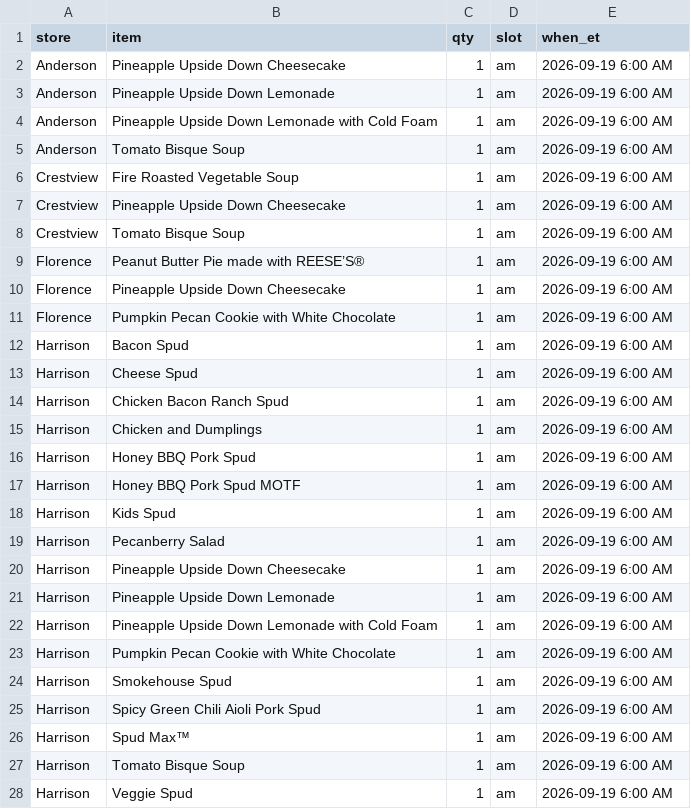
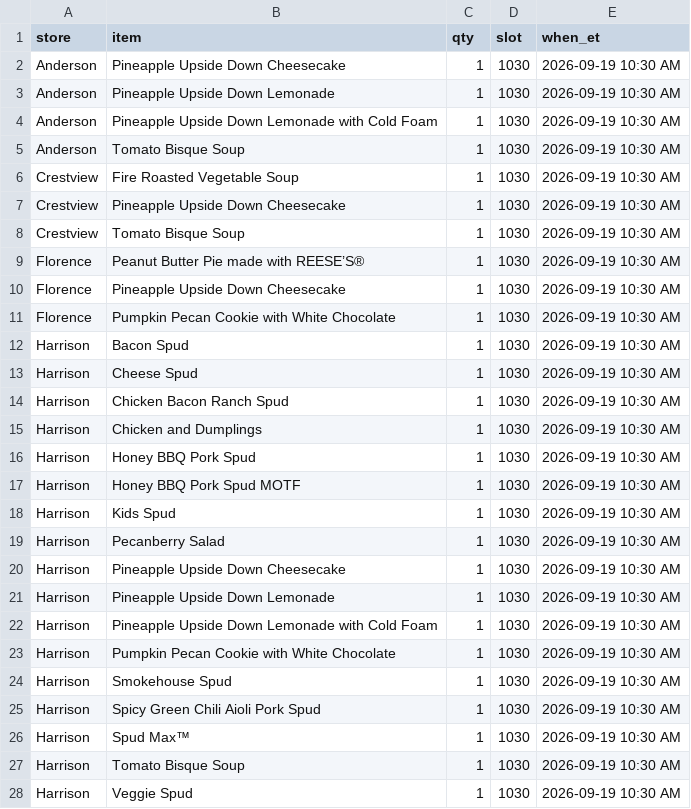
Before and after one commit to SCDashboard/DailyUploads, a CSV file: 86s.csv, drawn as a sheet; only a part is shown; the diff covers the shown part only.

```diff
--- a/86s.csv
+++ b/86s.csv
@@ -1,28 +1,28 @@
 store,item,qty,slot,when_et
-Anderson,Pineapple Upside Down Cheesecake,1,am,2026-09-19 6:00 AM
-Anderson,Pineapple Upside Down Lemonade,1,am,2026-09-19 6:00 AM
-Anderson,Pineapple Upside Down Lemonade with Cold Foam,1,am,2026-09-19 6:00 AM
-Anderson,Tomato Bisque Soup,1,am,2026-09-19 6:00 AM
-Crestview,Fire Roasted Vegetable Soup,1,am,2026-09-19 6:00 AM
-Crestview,Pineapple Upside Down Cheesecake,1,am,2026-09-19 6:00 AM
-Crestview,Tomato Bisque Soup,1,am,2026-09-19 6:00 AM
-Florence,Peanut Butter Pie made with REESE’S®,1,am,2026-09-19 6:00 AM
-Florence,Pineapple Upside Down Cheesecake,1,am,2026-09-19 6:00 AM
-Florence,Pumpkin Pecan Cookie with White Chocolate,1,am,2026-09-19 6:00 AM
-Harrison,Bacon Spud,1,am,2026-09-19 6:00 AM
-Harrison,Cheese Spud,1,am,2026-09-19 6:00 AM
-Harrison,Chicken Bacon Ranch Spud,1,am,2026-09-19 6:00 AM
-Harrison,Chicken and Dumplings,1,am,2026-09-19 6:00 AM
-Harrison,Honey BBQ Pork Spud,1,am,2026-09-19 6:00 AM
-Harrison,Honey BBQ Pork Spud MOTF,1,am,2026-09-19 6:00 AM
-Harrison,Kids Spud,1,am,2026-09-19 6:00 AM
-Harrison,Pecanberry Salad,1,am,2026-09-19 6:00 AM
-Harrison,Pineapple Upside Down Cheesecake,1,am,2026-09-19 6:00 AM
-Harrison,Pineapple Upside Down Lemonade,1,am,2026-09-19 6:00 AM
-Harrison,Pineapple Upside Down Lemonade with Cold Foam,1,am,2026-09-19 6:00 AM
-Harrison,Pumpkin Pecan Cookie with White Chocolate,1,am,2026-09-19 6:00 AM
-Harrison,Smokehouse Spud,1,am,2026-09-19 6:00 AM
-Harrison,Spicy Green Chili Aioli Pork Spud,1,am,2026-09-19 6:00 AM
-Harrison,Spud Max™,1,am,2026-09-19 6:00 AM
-Harrison,Tomato Bisque Soup,1,am,2026-09-19 6:00 AM
-Harrison,Veggie Spud,1,am,2026-09-19 6:00 AM
+Anderson,Pineapple Upside Down Cheesecake,1,1030,2026-09-19 10:30 AM
+Anderson,Pineapple Upside Down Lemonade,1,1030,2026-09-19 10:30 AM
+Anderson,Pineapple Upside Down Lemonade with Cold Foam,1,1030,2026-09-19 10:30 AM
+Anderson,Tomato Bisque Soup,1,1030,2026-09-19 10:30 AM
+Crestview,Fire Roasted Vegetable Soup,1,1030,2026-09-19 10:30 AM
+Crestview,Pineapple Upside Down Cheesecake,1,1030,2026-09-19 10:30 AM
+Crestview,Tomato Bisque Soup,1,1030,2026-09-19 10:30 AM
+Florence,Peanut Butter Pie made with REESE’S®,1,1030,2026-09-19 10:30 AM
+Florence,Pineapple Upside Down Cheesecake,1,1030,2026-09-19 10:30 AM
+Florence,Pumpkin Pecan Cookie with White Chocolate,1,1030,2026-09-19 10:30 AM
+Harrison,Bacon Spud,1,1030,2026-09-19 10:30 AM
+Harrison,Cheese Spud,1,1030,2026-09-19 10:30 AM
+Harrison,Chicken Bacon Ranch Spud,1,1030,2026-09-19 10:30 AM
+Harrison,Chicken and Dumplings,1,1030,2026-09-19 10:30 AM
+Harrison,Honey BBQ Pork Spud,1,1030,2026-09-19 10:30 AM
+Harrison,Honey BBQ Pork Spud MOTF,1,1030,2026-09-19 10:30 AM
+Harrison,Kids Spud,1,1030,2026-09-19 10:30 AM
+Harrison,Pecanberry Salad,1,1030,2026-09-19 10:30 AM
+Harrison,Pineapple Upside Down Cheesecake,1,1030,2026-09-19 10:30 AM
+Harrison,Pineapple Upside Down Lemonade,1,1030,2026-09-19 10:30 AM
+Harrison,Pineapple Upside Down Lemonade with Cold Foam,1,1030,2026-09-19 10:30 AM
+Harrison,Pumpkin Pecan Cookie with White Chocolate,1,1030,2026-09-19 10:30 AM
+Harrison,Smokehouse Spud,1,1030,2026-09-19 10:30 AM
+Harrison,Spicy Green Chili Aioli Pork Spud,1,1030,2026-09-19 10:30 AM
+Harrison,Spud Max™,1,1030,2026-09-19 10:30 AM
+Harrison,Tomato Bisque Soup,1,1030,2026-09-19 10:30 AM
+Harrison,Veggie Spud,1,1030,2026-09-19 10:30 AM
```
Also changed, not shown: 4 edited cells elsewhere in this file, ad-updates.csv, inbox-drop.csv, 1 other file.
